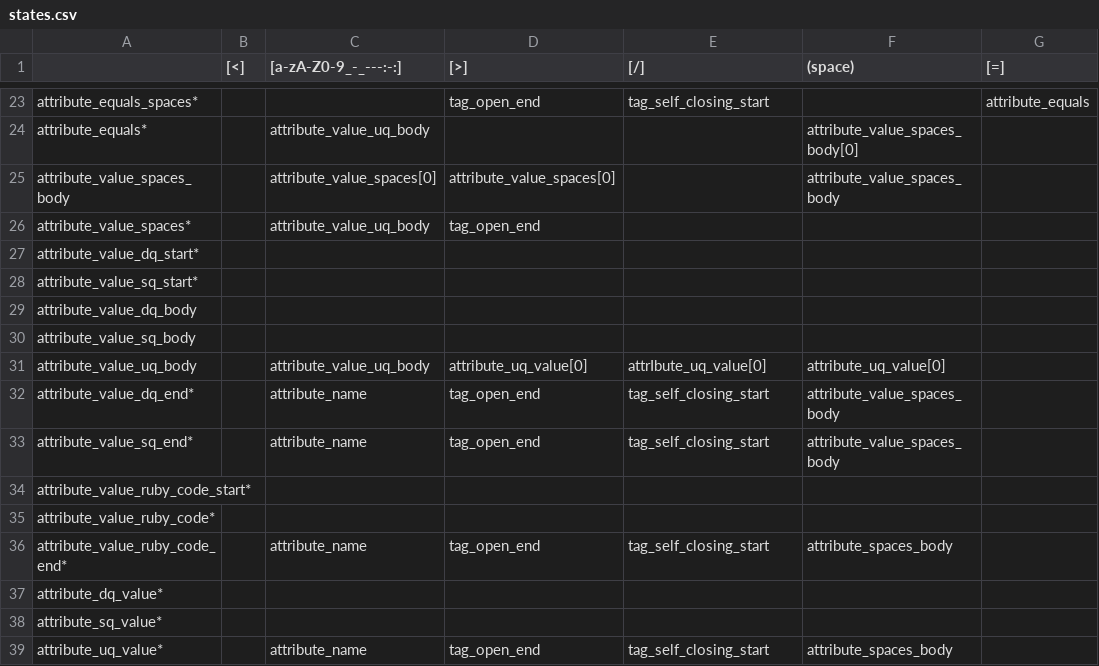
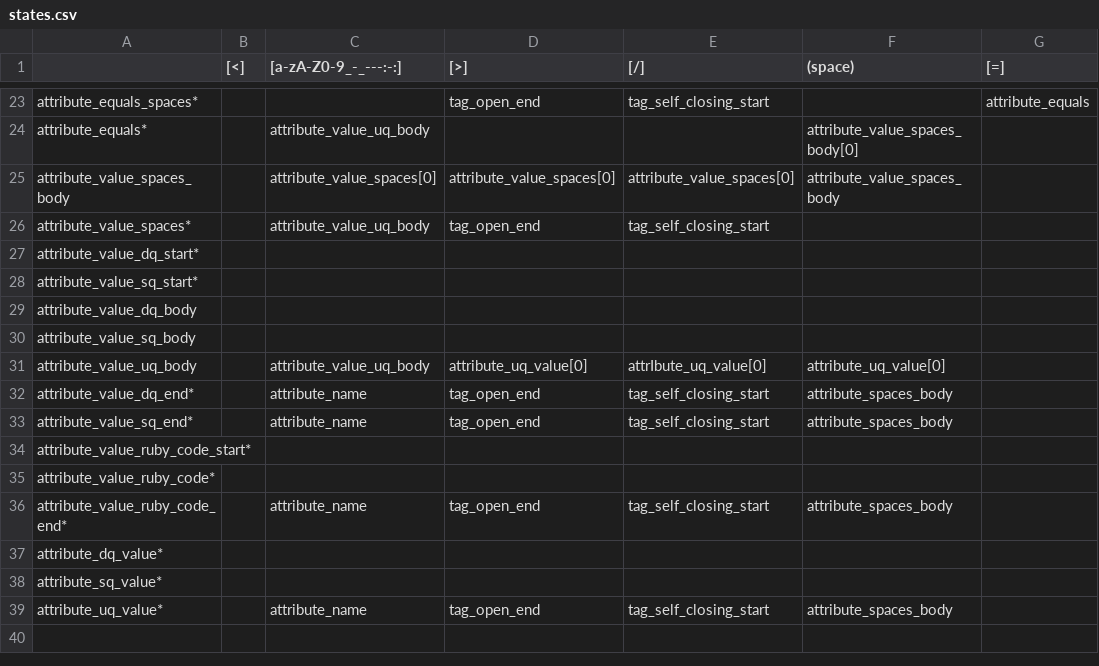
Before and after one commit to camertron/rux, a CSV file: lib/rux/lex/states.csv, drawn as a sheet; only a part is shown, gaps mark what is left out; the shorter side is filled out with more unchanged rows; the diff names each change by its address in the sheet, - before the commit and + after, or states it on an @@ line.

```diff
--- a/lib/rux/lex/states.csv
+++ b/lib/rux/lex/states.csv
-E25 ([/]): (empty)
+E25 ([/]): attribute_value_spaces[0]
-E26 ([/]): (empty)
+E26 ([/]): tag_self_closing_start
-F32:F33 ((space)): attribute_value_spaces_body
+F32:F33 ((space)): attribute_spaces_body
```
Also changed, not shown: 19 other files.
